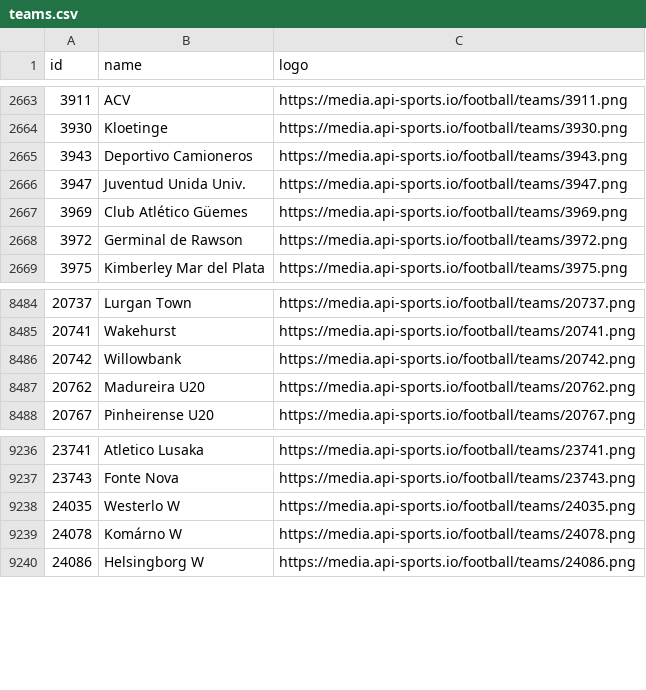
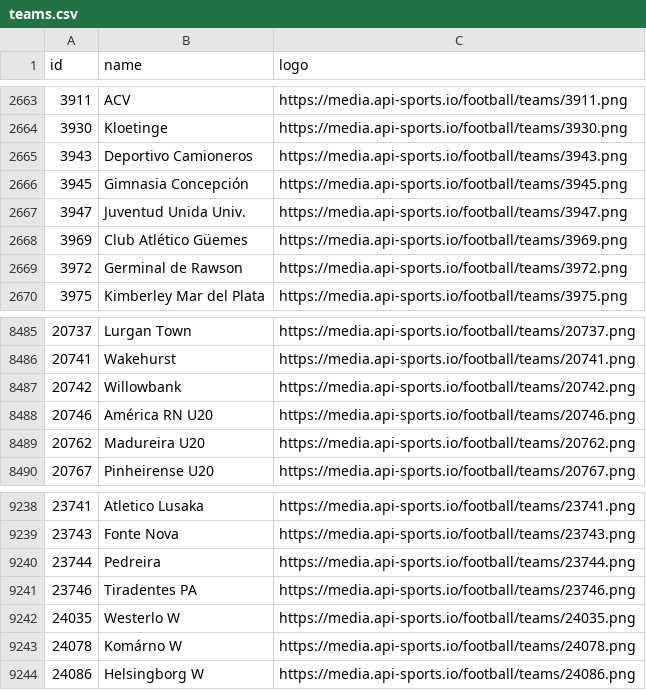
Before and after one commit to SebWae/football-api-data, a CSV file: data/teams.csv, drawn as a sheet; only a part is shown, gaps mark what is left out; the diff names each change by its address in the sheet, - before the commit and + after, or states it on an @@ line.

Commit message:
registered fixtures 2024-10-07

```diff
--- a/data/teams.csv
+++ b/data/teams.csv
+row 2666: 3945 | Gimnasia Concepción | https://media.api-sports.io/football/teams/3945.png
+row 8488: 20746 | América RN U20 | https://media.api-sports.io/football/teams/20746.png
+row 9240: 23744 | Pedreira | https://media.api-sports.io/football/teams/23744.png
+row 9241: 23746 | Tiradentes PA | https://media.api-sports.io/football/teams/23746.png
```
